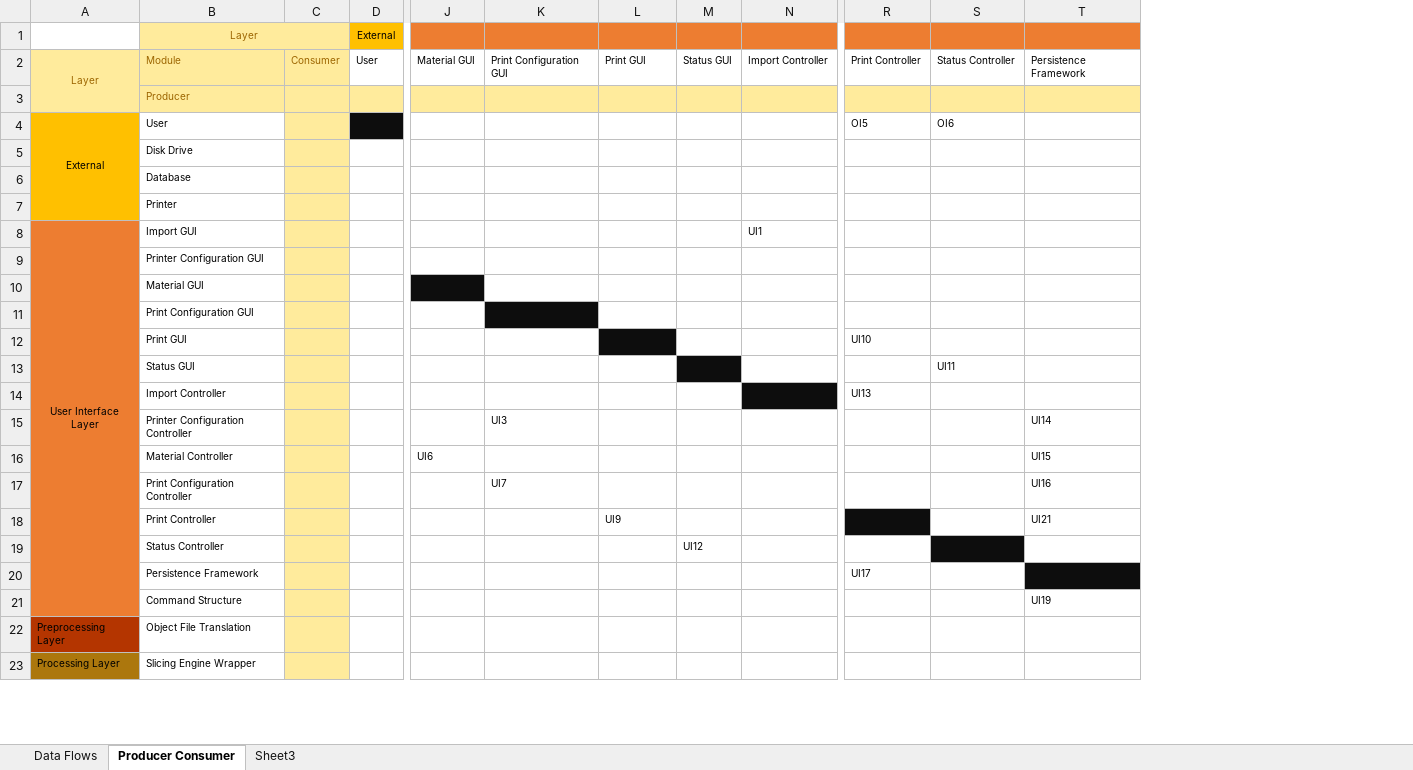
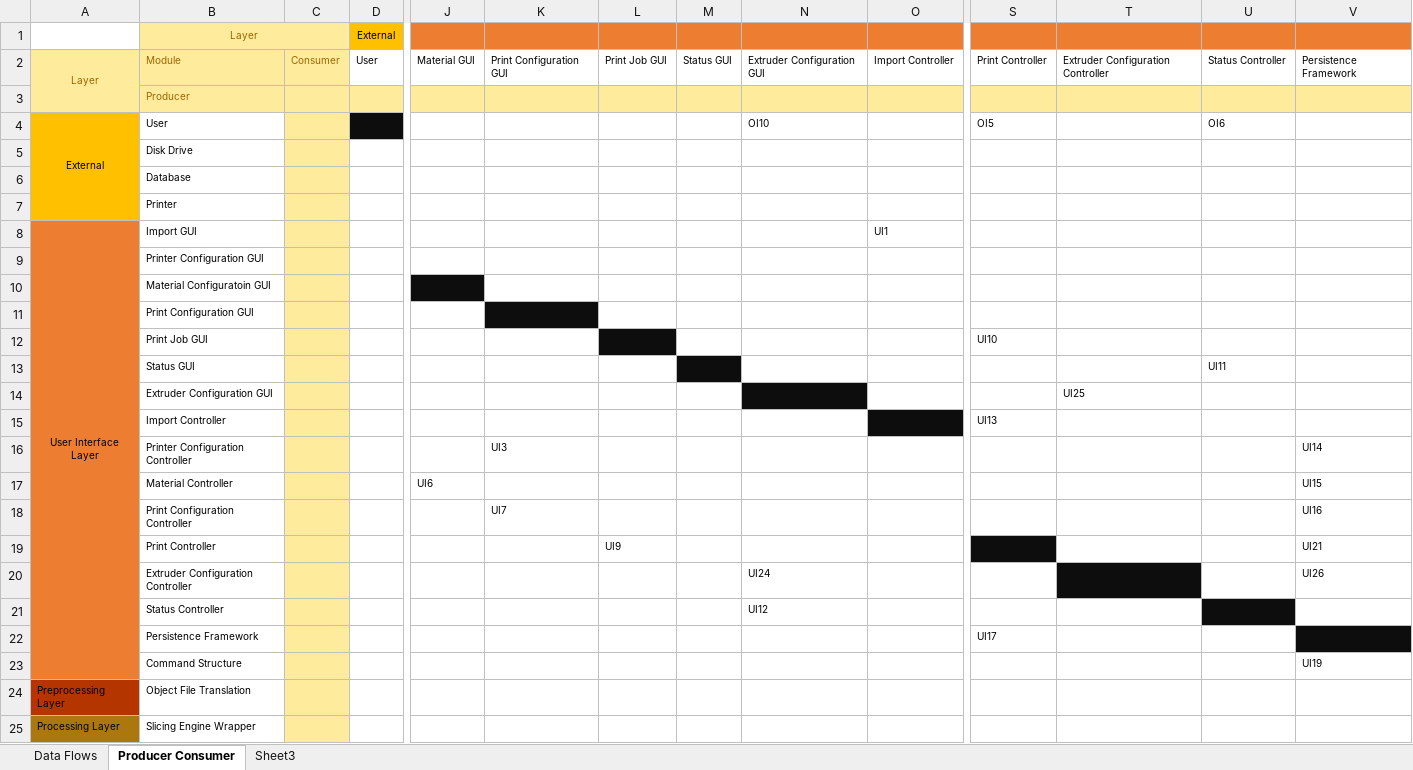
Before and after one commit to qpHalcy0n/SRDesign, an Excel workbook: Detailed Design/Data Objects Table.xlsx, sheet Producer Consumer, drawn as a sheet; only a part is shown, gaps mark what is left out; values as stored, in another font and other column widths than the file's, no borders; addresses are those after the commit; rows hold the shown columns only; the diff names each change by its address in the sheet, - before the commit and + after, or states it on an @@ line.

```diff
--- a/Detailed Design/Data Objects Table.xlsx (sheet Producer Consumer)
+++ b/Detailed Design/Data Objects Table.xlsx (sheet Producer Consumer)
+column N, rows 2-4: Extruder Configuration GUI |  | OI10; row 21: UI12
+column T, row 2: Extruder Configuration Controller
-L2: Print GUI
+L2: Print Job GUI
-B10: Material GUI
+B10: Material Configuratoin GUI
-B12: Print GUI
+B12: Print Job GUI
+row 14:  | Extruder Configuration GUI |  |  |  |  |  |  |  |  |  | UI25
+row 20:  | Extruder Configuration Controller |  |  |  |  |  |  | UI24 |  |  |  |  | UI26
-M21: UI12
+M21: (empty)
```
Also changed, not shown: sheet Data Flows, 3 other files.
